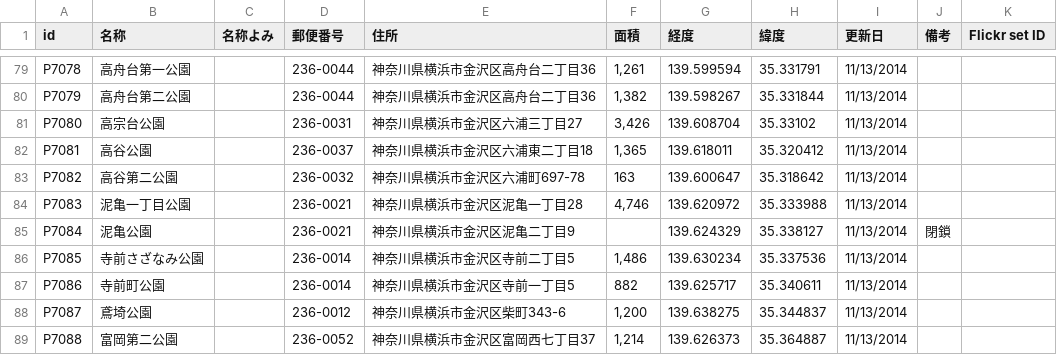
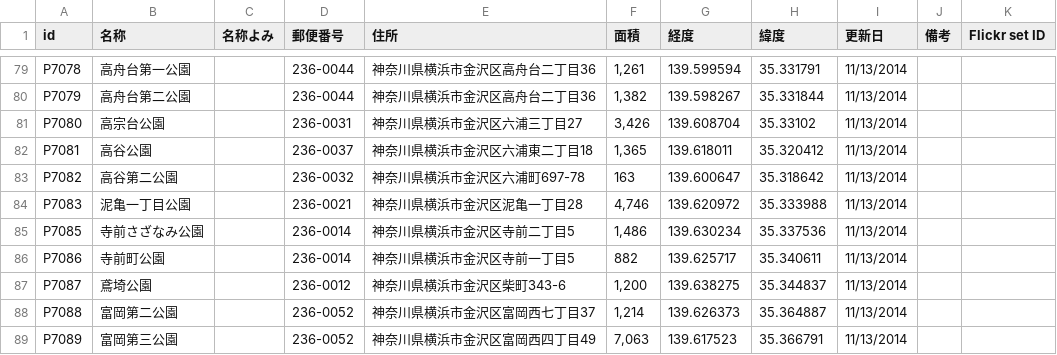
Before and after one commit to fumi/openpark-data, a CSV file: data/original/14108/flickr.csv, drawn as a sheet; only a part is shown, gaps mark what is left out; the shorter side is filled out with more unchanged rows; the diff names each change by its address in the sheet, - before the commit and + after, or states it on an @@ line.

```diff
--- a/data/original/14108/flickr.csv
+++ b/data/original/14108/flickr.csv
-row 85: P7084 | 泥亀公園 |  | 236-0021 | 神奈川県横浜市金沢区泥亀二丁目9 |  | 139.624329 | 35.338127 | 11/13/2014 | 閉鎖
```
Also changed, not shown: data/original/14108/5-kz-chishin.csv, data/original/14108/5-kz-chishin_utf8.csv, 2 other files.
